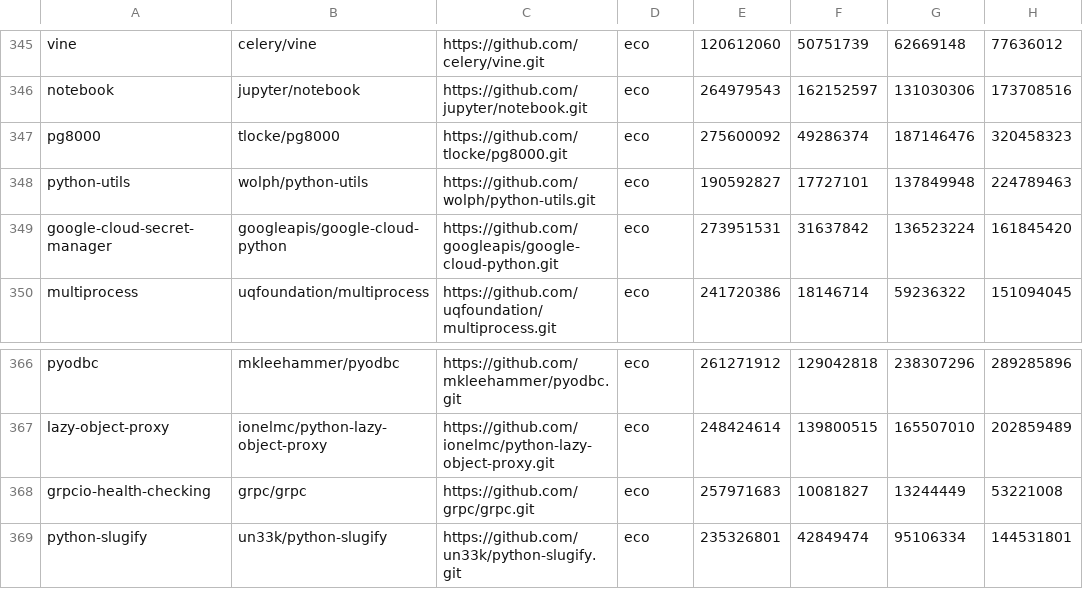
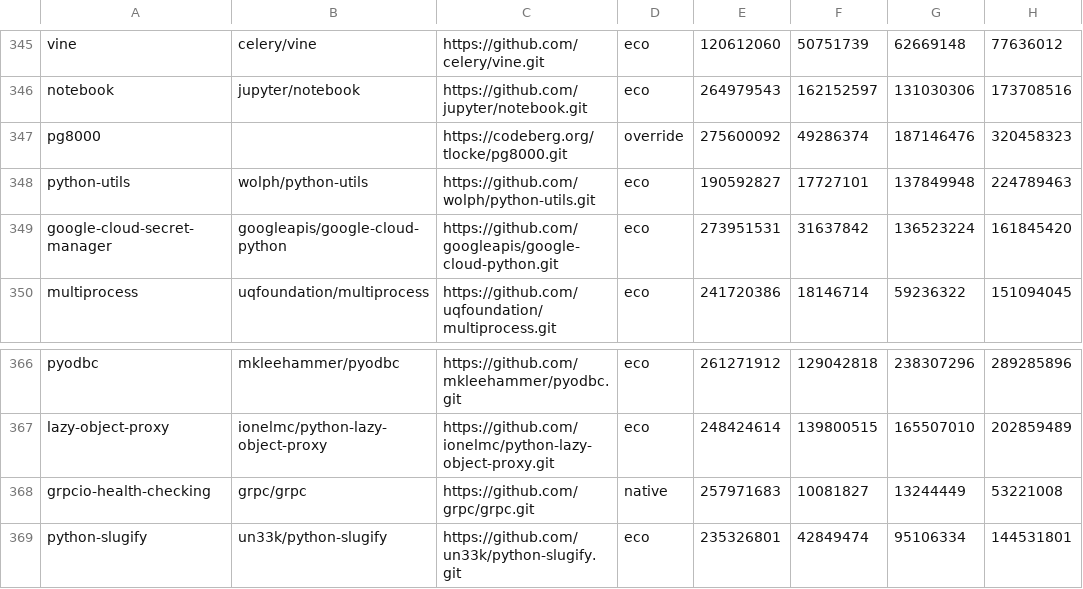
Before and after one commit to osendowment/model, a CSV file: data/sources/pypi/results.csv, drawn as a sheet; only a part is shown, gaps mark what is left out; the diff names each change by its address in the sheet, - before the commit and + after, or states it on an @@ line.

```diff
--- a/data/sources/pypi/results.csv
+++ b/data/sources/pypi/results.csv
-B347: tlocke/pg8000
+B347: (empty)
-C347: https://github.com/tlocke/pg8000.git
+C347: https://codeberg.org/tlocke/pg8000.git
-D347: eco
+D347: override
-D368: eco
+D368: native
```
Also changed, not shown: data/sources/cpp/results.csv, data/value/overrides.csv, 3 other files.
